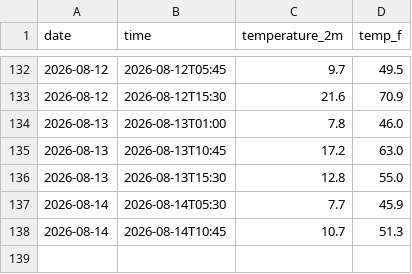
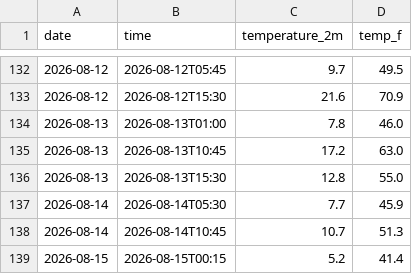
Before and after one commit to aaravraj-gif/Weather-Agent, a CSV file: daily_log.csv, drawn as a sheet; only a part is shown, gaps mark what is left out.

```diff
--- a/daily_log.csv
+++ b/daily_log.csv
@@ -138 +138,2 @@ date,time,temperature_2m,temp_f
 2026-08-14,2026-08-14T10:45,10.7,51.3
+2026-08-15,2026-08-15T00:15,5.2,41.4
```
Also changed, not shown: 2 other files.
